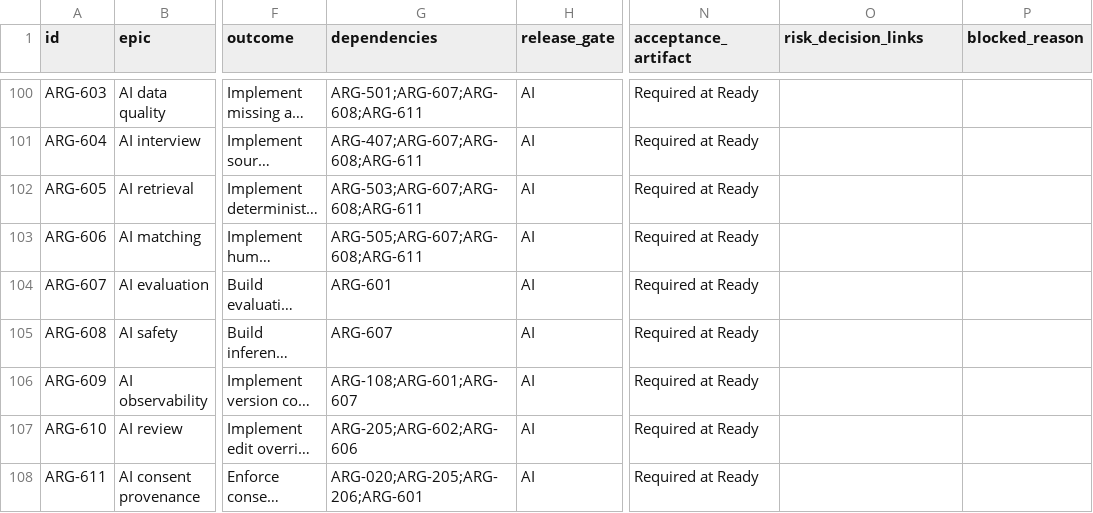
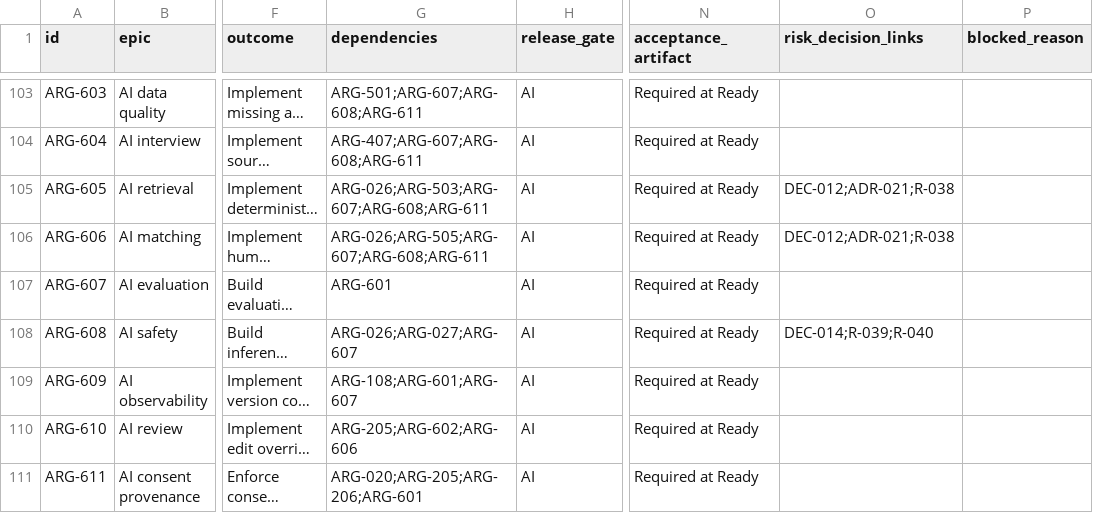
Before and after one commit to carlwelchdesign/matchmaker-ai, a CSV file: plans/tickets/backlog.csv, drawn as a sheet; only a part is shown, gaps mark what is left out; long unchanged cells end in …; addresses are those after the commit; the diff covers the shown part only; the diff names each change by its address in the sheet, - before the commit and + after, or states it on an @@ line.

```diff
--- a/plans/tickets/backlog.csv
+++ b/plans/tickets/backlog.csv
-G105 (dependencies): ARG-503;ARG-607;ARG-608;ARG-611
+G105 (dependencies): ARG-026;ARG-503;ARG-607;ARG-608;ARG-611
-O105:O106 (risk_decision_links): (empty)
+O105:O106 (risk_decision_links): DEC-012;ADR-021;R-038
-G106 (dependencies): ARG-505;ARG-607;ARG-608;ARG-611
+G106 (dependencies): ARG-026;ARG-505;ARG-607;ARG-608;ARG-611
-G108 (dependencies): ARG-607
+G108 (dependencies): ARG-026;ARG-027;ARG-607
-O108 (risk_decision_links): (empty)
+O108 (risk_decision_links): DEC-014;R-039;R-040
```
Also changed, not shown: 4 added rows and 3 edited cells elsewhere in this file, 19 other files.
